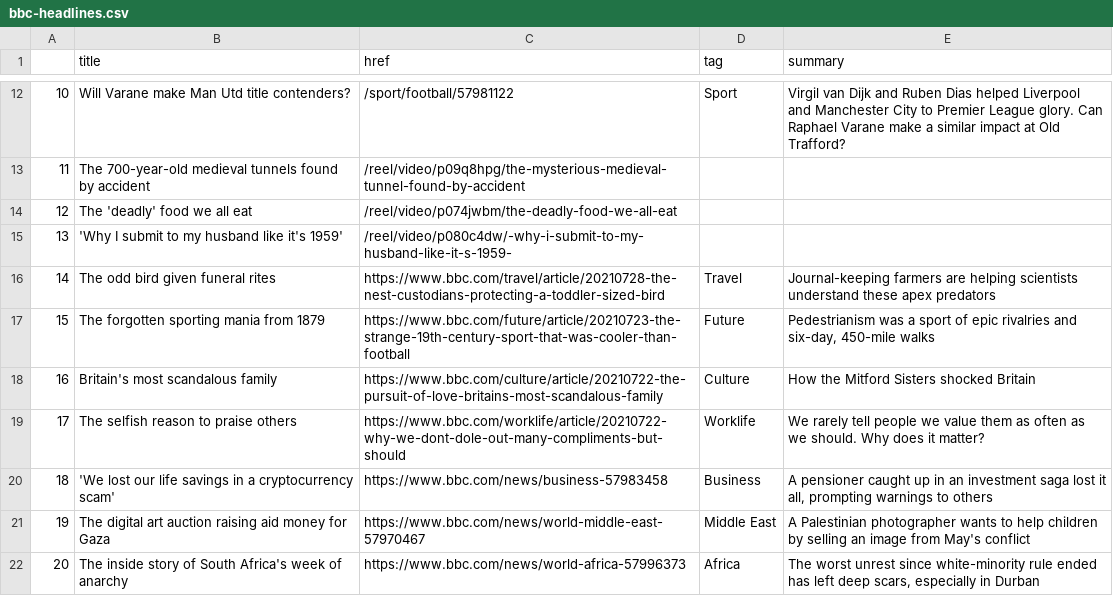
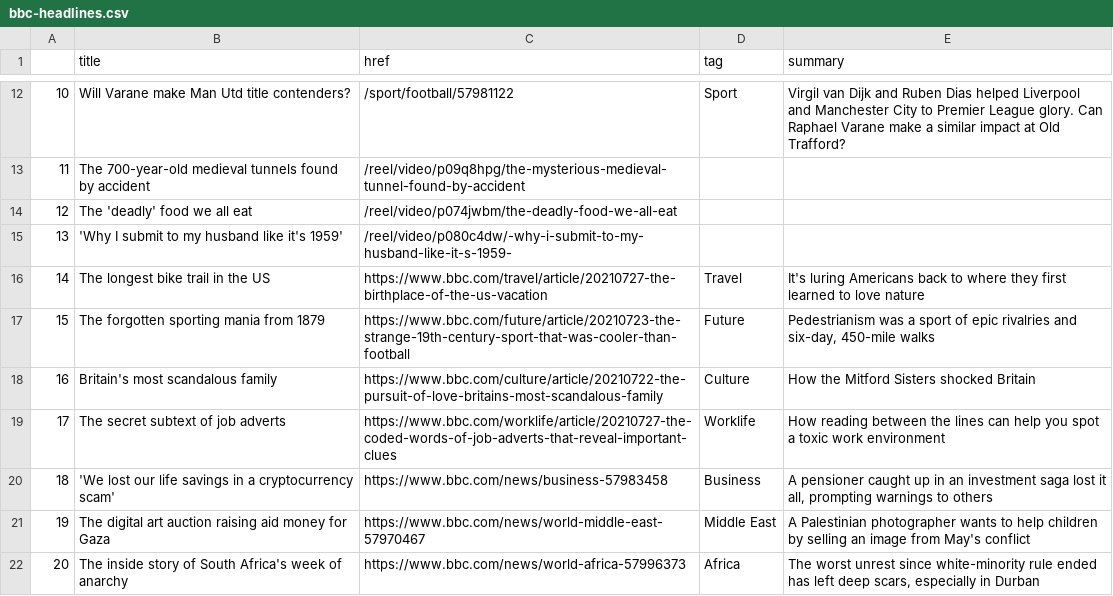
Before and after one commit to jjs021/auto_scraper, a CSV file: bbc-headlines.csv, drawn as a sheet; only a part is shown, gaps mark what is left out; the diff covers the shown part only.

```diff
--- a/bbc-headlines.csv
+++ b/bbc-headlines.csv
@@ -15,6 +15,6 @@
 13,'Why I submit to my husband like it's 1959',/reel/video/p080c4dw/-why-i-submit-to-my-husband-like-it-s-1959-,,
-14,The odd bird given funeral rites,https://www.bbc.com/travel/article/20210728-the-nest-custodians-protecting-a-toddler-sized-bird,Travel,Journal-keeping farmers are helping scientists understand these apex predators
+14,The longest bike trail in the US,https://www.bbc.com/travel/article/20210727-the-birthplace-of-the-us-vacation,Travel,It's luring Americans back to where they first learned to love nature
 15,The forgotten sporting mania from 1879,https://www.bbc.com/future/article/20210723-the-strange-19th-century-sport-that-was-cooler-than-football,Future,"Pedestrianism was a sport of epic rivalries and six-day, 450-mile walks"
 16,Britain's most scandalous family,https://www.bbc.com/culture/article/20210722-the-pursuit-of-love-britains-most-scandalous-family,Culture,How the Mitford Sisters shocked Britain
-17,The selfish reason to praise others,https://www.bbc.com/worklife/article/20210722-why-we-dont-dole-out-many-compliments-but-should,Worklife,We rarely tell people we value them as often as we should. Why does it matter?
+17,The secret subtext of job adverts,https://www.bbc.com/worklife/article/20210727-the-coded-words-of-job-adverts-that-reveal-important-clues,Worklife,How reading between the lines can help you spot a toxic work environment
 18,'We lost our life savings in a cryptocurrency scam',https://www.bbc.com/news/business-57983458,Business,"A pensioner caught up in an investment saga lost it all, prompting warnings to others"
```
Also changed, not shown: 25 edited cells elsewhere in this file.
